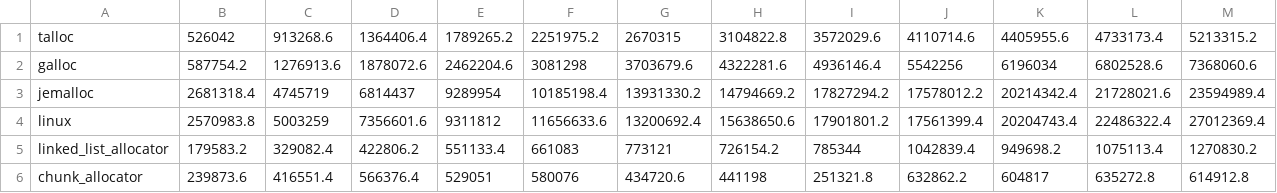
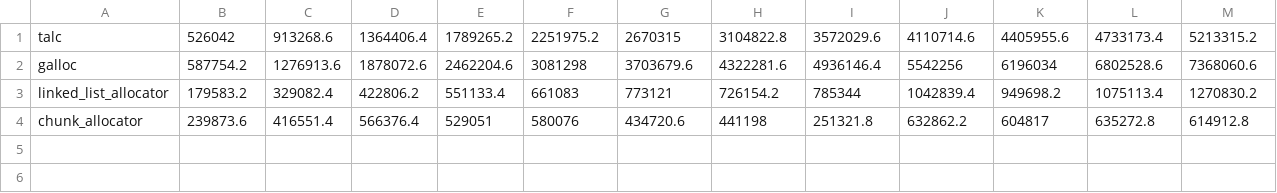
Before and after one commit to SFBdragon/talc, a CSV file: benchmark_results/random_actions_multi.csv, drawn as a sheet.

Commit message:
bulk rename to talc and misc improvements

```diff
--- a/benchmark_results/random_actions_multi.csv
+++ b/benchmark_results/random_actions_multi.csv
@@ -1,5 +1,3 @@
-talloc,526042,913268.6,1364406.4,1789265.2,2251975.2,2670315,3104822.8,3572029.6,4110714.6,4405955.6,4733173.4,5213315.2
+talc,526042,913268.6,1364406.4,1789265.2,2251975.2,2670315,3104822.8,3572029.6,4110714.6,4405955.6,4733173.4,5213315.2
 galloc,587754.2,1276913.6,1878072.6,2462204.6,3081298,3703679.6,4322281.6,4936146.4,5542256,6196034,6802528.6,7368060.6
-jemalloc,2681318.4,4745719,6814437,9289954,10185198.4,13931330.2,14794669.2,17827294.2,17578012.2,20214342.4,21728021.6,23594989.4
-linux,2570983.8,5003259,7356601.6,9311812,11656633.6,13200692.4,15638650.6,17901801.2,17561399.4,20204743.4,22486322.4,27012369.4
 linked_list_allocator,179583.2,329082.4,422806.2,551133.4,661083,773121,726154.2,785344,1042839.4,949698.2,1075113.4,1270830.2
```
Also changed, not shown: benchmark_results/heap_exhaustion.csv, benchmark_results/random_actions.csv, 13 other files.
